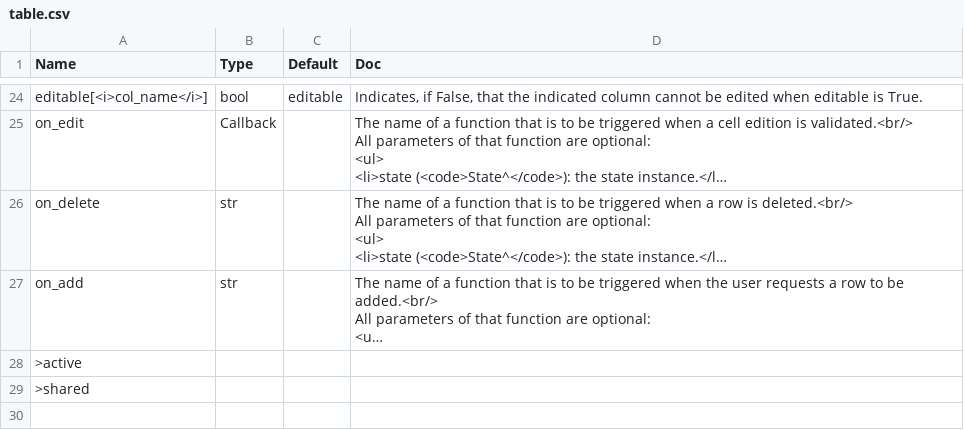
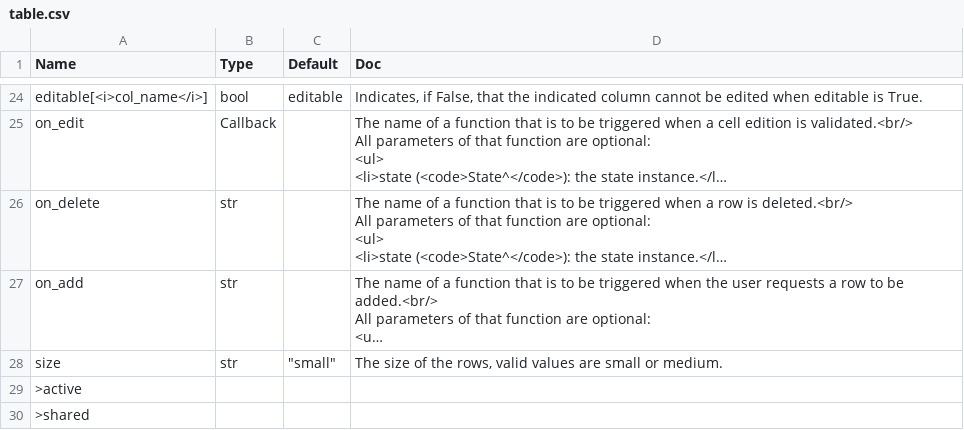
Before and after one commit to Avaiga/taipy, a CSV file: gui/doc/table.csv, drawn as a sheet; only a part is shown, gaps mark what is left out; long unchanged cells end in …; the diff names each change by its address in the sheet, - before the commit and + after, or states it on an @@ line.

Commit message:
table size property

```diff
--- a/gui/doc/table.csv
+++ b/gui/doc/table.csv
+row 28: size | str | "small" | The size of the rows, valid values are small or medium.
```
Also changed, not shown: 4 other files.
